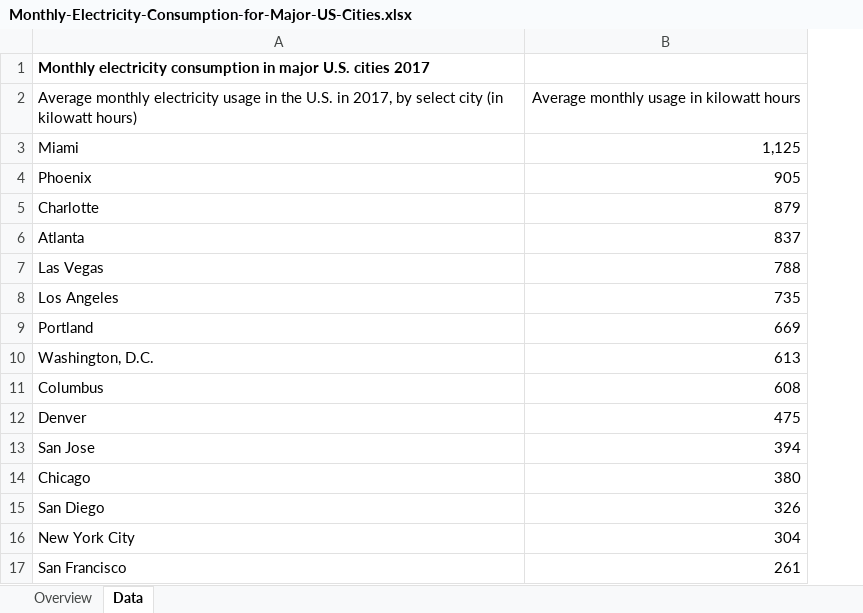
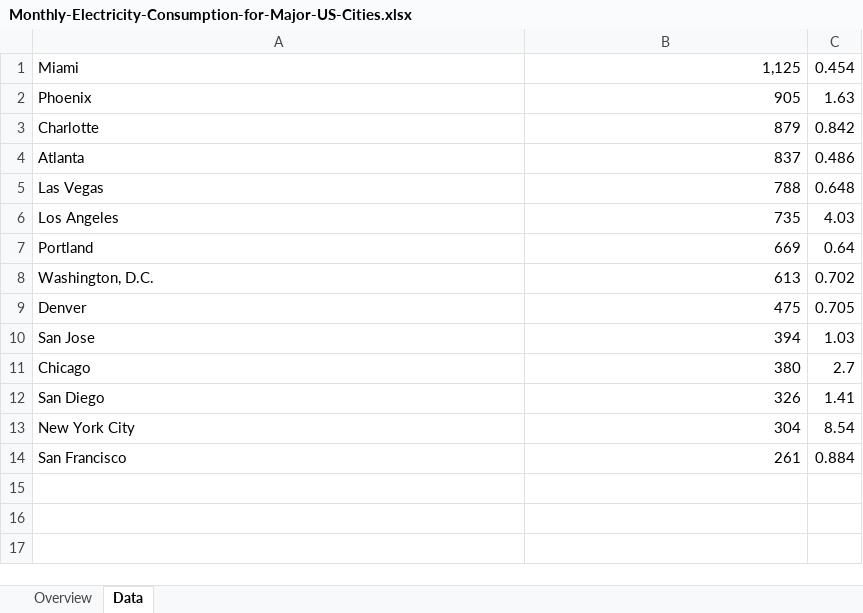
Before and after one commit to ES2Spring2019-ComputinginEngineering/final-project-final-megabrett, an Excel workbook: Monthly-Electricity-Consumption-for-Major-US-Cities.xlsx, sheet Data, drawn as a sheet; values as stored, in another font and other column widths than the file's, no borders; removed rows and columns are numbered as before the commit, all else as after; the diff names each change by its address in the sheet, - before the commit and + after, or states it on an @@ line.

Commit message:
added populations to file; deleted Columbus b/c not in location information file

```diff
--- a/Monthly-Electricity-Consumption-for-Major-US-Cities.xlsx (sheet Data)
+++ b/Monthly-Electricity-Consumption-for-Major-US-Cities.xlsx (sheet Data)
+column C, rows 1-14: 0.454 | 1.63 | 0.842 | 0.486 | 0.648 | 4.03 | 0.64 | 0.702 | 0.705 | 1.03 | 2.7 | 1.41 | 8.54 | 0.884
-row 1: Monthly electricity consumption in major U.S. cities 2017
-row 2: Average monthly electricity usage in the U.S. in 2017, by select city (in kilowatt hours) | Average monthly usage in kilowatt hours
-row 11: Columbus | 608
```
